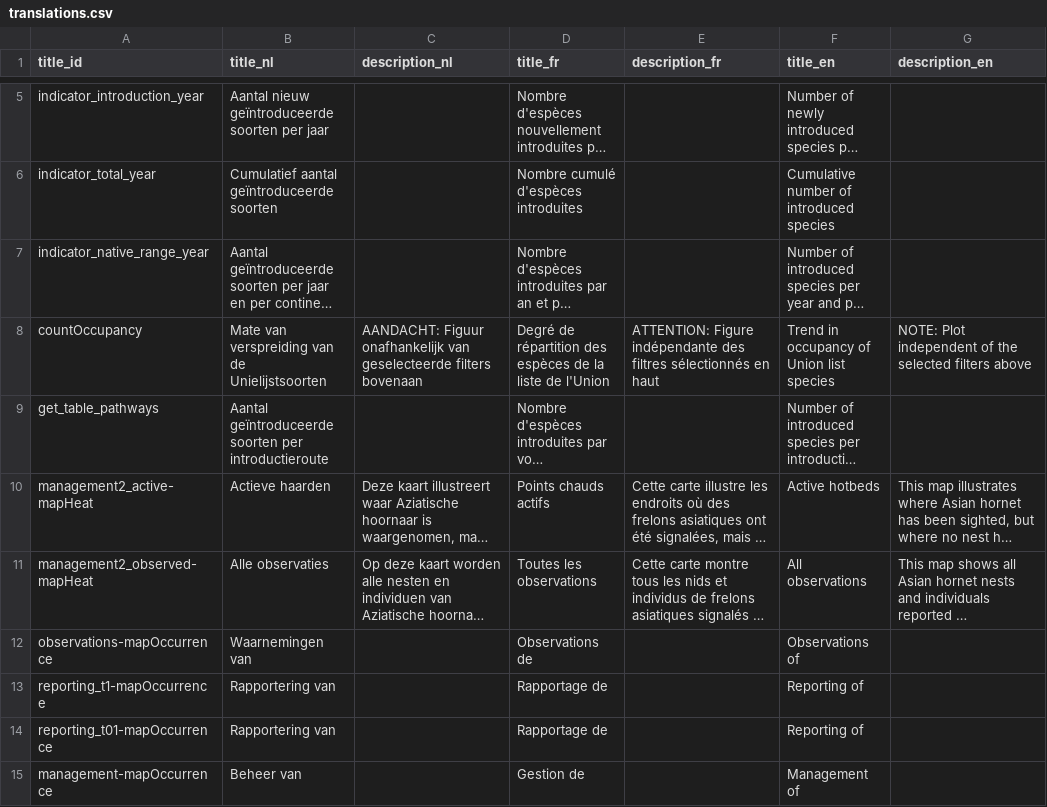
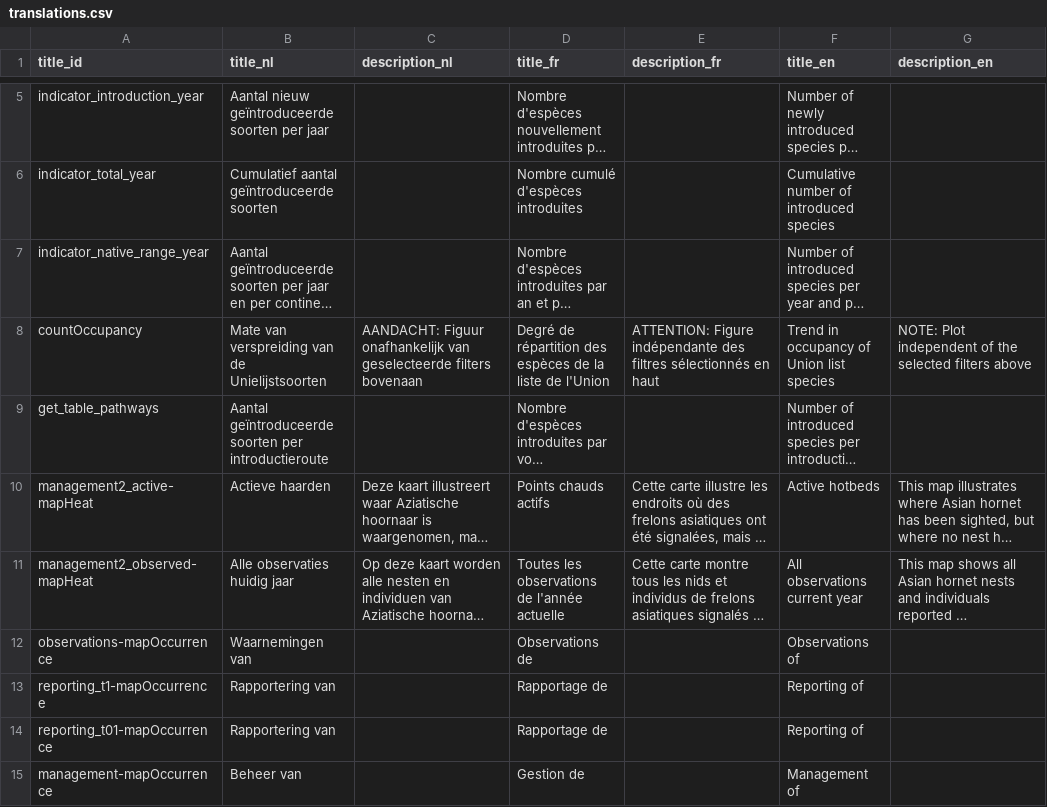
Before and after one commit to inbo/aspbo, a CSV file: data/output/UAT_direct/translations.csv, drawn as a sheet; only a part is shown, gaps mark what is left out; long unchanged cells end in …; the diff names each change by its address in the sheet, - before the commit and + after, or states it on an @@ line.

Commit message:
Update translations.csv
fix https://github.com/inbo/alien-species-portal/issues/63

```diff
--- a/data/output/UAT_direct/translations.csv
+++ b/data/output/UAT_direct/translations.csv
-B11 (title_nl): Alle observaties
+B11 (title_nl): Alle observaties huidig jaar
-D11 (title_fr): Toutes les observations
+D11 (title_fr): Toutes les observations de l'année actuelle
-F11 (title_en): All observations
+F11 (title_en): All observations current year
```
